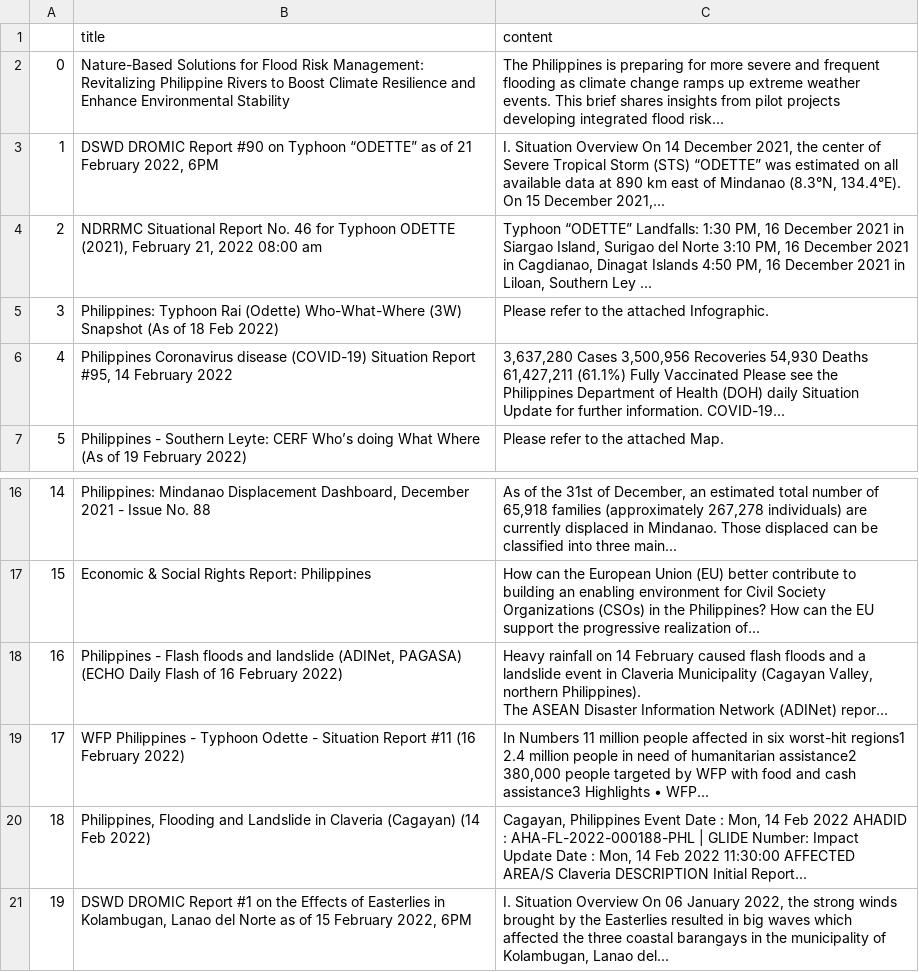
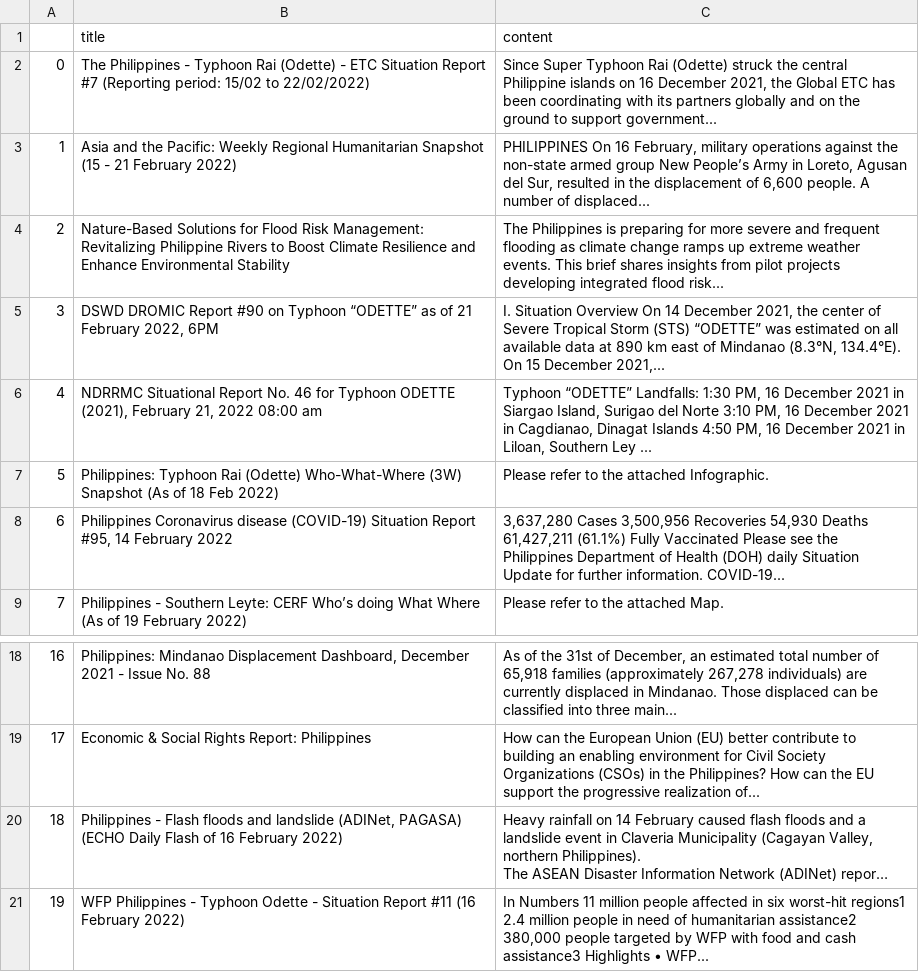
Before and after one commit to jgulane/Autoscraper-2, a CSV file: emergency_reports.csv, drawn as a sheet; only a part is shown, gaps mark what is left out; long unchanged cells end in …; removed rows and columns are numbered as before the commit, all else as after; the diff names each change by its address in the sheet, - before the commit and + after, or states it on an @@ line.

```diff
--- a/emergency_reports.csv
+++ b/emergency_reports.csv
+row 2: 0 | The Philippines - Typhoon Rai (Odette) - ETC Situation Report #7 (Reporting period: 15/02 to 22/02/2022) | Since Super Typhoon Rai (Odette) struck the central Philippine islands on 16 December 2021, the Global ETC has been coordinating with its partners globally and on the ground to support government...
+row 3: 1 | Asia and the Pacific: Weekly Regional Humanitarian Snapshot (15 - 21 February 2022) | PHILIPPINES On 16 February, military operations against the non-state armed group New People’s Army in Loreto, Agusan del Sur, resulted in the displacement of 6,600 people. A number of displaced...
@@ column A renumbered between rows 4 and 21 @@
-row 20: 18 | Philippines, Flooding and Landslide in Claveria (Cagayan) (14 Feb 2022) | Cagayan, Philippines Event Date : Mon, 14 Feb 2022 AHADID : AHA-FL-2022-000188-PHL | GLIDE Number: Impact Update Date : Mon, 14 Feb 2022 11:30:00 AFFECTED AREA/S Claveria DESCRIPTION Initial Report...
-row 21: 19 | DSWD DROMIC Report #1 on the Effects of Easterlies in Kolambugan, Lanao del Norte as of 15 February 2022, 6PM | I. Situation Overview On 06 January 2022, the strong winds brought by the Easterlies resulted in big waves which affected the three coastal barangays in the municipality of Kolambugan, Lanao del...
```
